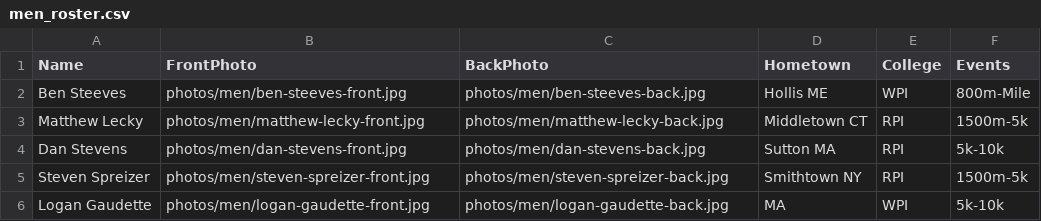
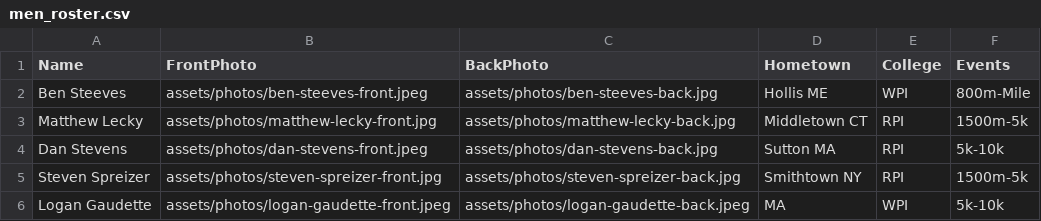
Before and after one commit to old-goat-track-club/old-goat-track-club.github.io, a CSV file: src/data/men_roster.csv, drawn as a sheet.

Commit message:
Testing roster images

```diff
--- a/src/data/men_roster.csv
+++ b/src/data/men_roster.csv
@@ -1,6 +1,6 @@
 Name,FrontPhoto,BackPhoto,Hometown,College,Events
-Ben Steeves,photos/men/ben-steeves-front.jpg,photos/men/ben-steeves-back.jpg,Hollis ME,WPI,800m-Mile
-Matthew Lecky,photos/men/matthew-lecky-front.jpg,photos/men/matthew-lecky-back.jpg,Middletown CT,RPI,1500m-5k
-Dan Stevens,photos/men/dan-stevens-front.jpg,photos/men/dan-stevens-back.jpg,Sutton MA,RPI,5k-10k
-Steven Spreizer,photos/men/steven-spreizer-front.jpg,photos/men/steven-spreizer-back.jpg,Smithtown NY,RPI,1500m-5k
-Logan Gaudette,photos/men/logan-gaudette-front.jpg,photos/men/logan-gaudette-back.jpg,MA,WPI,5k-10k
+Ben Steeves,assets/photos/ben-steeves-front.jpeg,assets/photos/ben-steeves-back.jpg,Hollis ME,WPI,800m-Mile
+Matthew Lecky,assets/photos/matthew-lecky-front.jpg,assets/photos/matthew-lecky-back.jpg,Middletown CT,RPI,1500m-5k
+Dan Stevens,assets/photos/dan-stevens-front.jpeg,assets/photos/dan-stevens-back.jpg,Sutton MA,RPI,5k-10k
+Steven Spreizer,assets/photos/steven-spreizer-front.jpg,assets/photos/steven-spreizer-back.jpg,Smithtown NY,RPI,1500m-5k
+Logan Gaudette,assets/photos/logan-gaudette-front.jpeg,assets/photos/logan-gaudette-back.jpeg,MA,WPI,5k-10k
```
Also changed, not shown: 6 other files.
